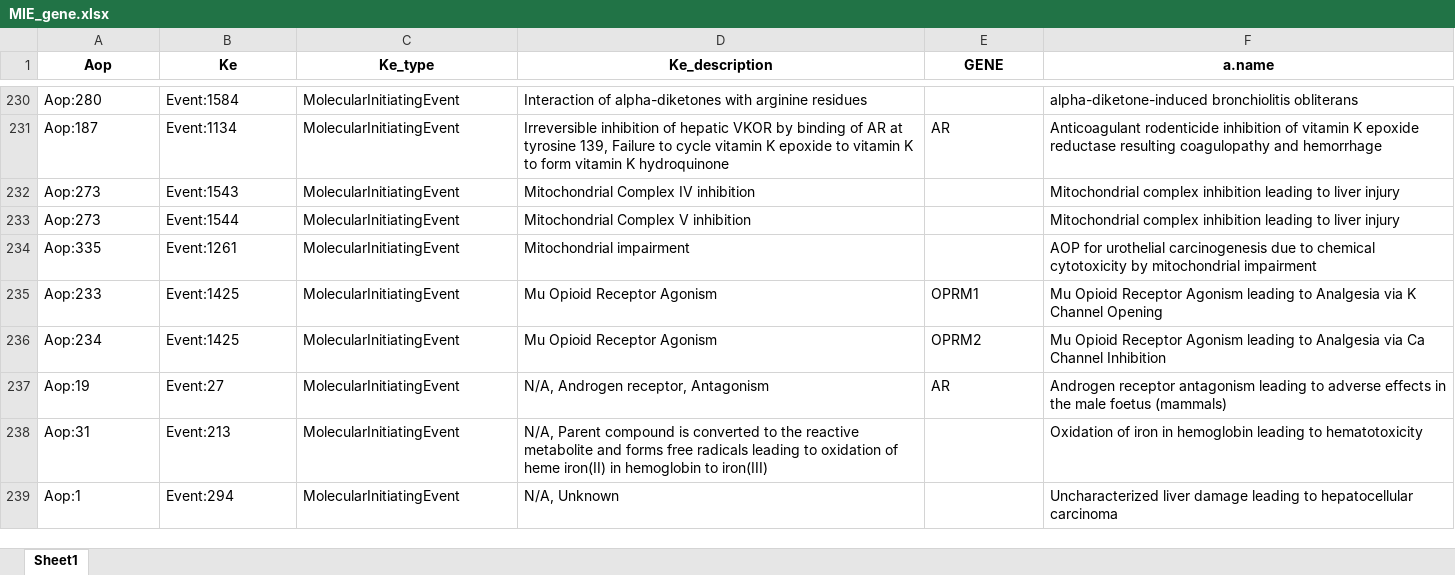
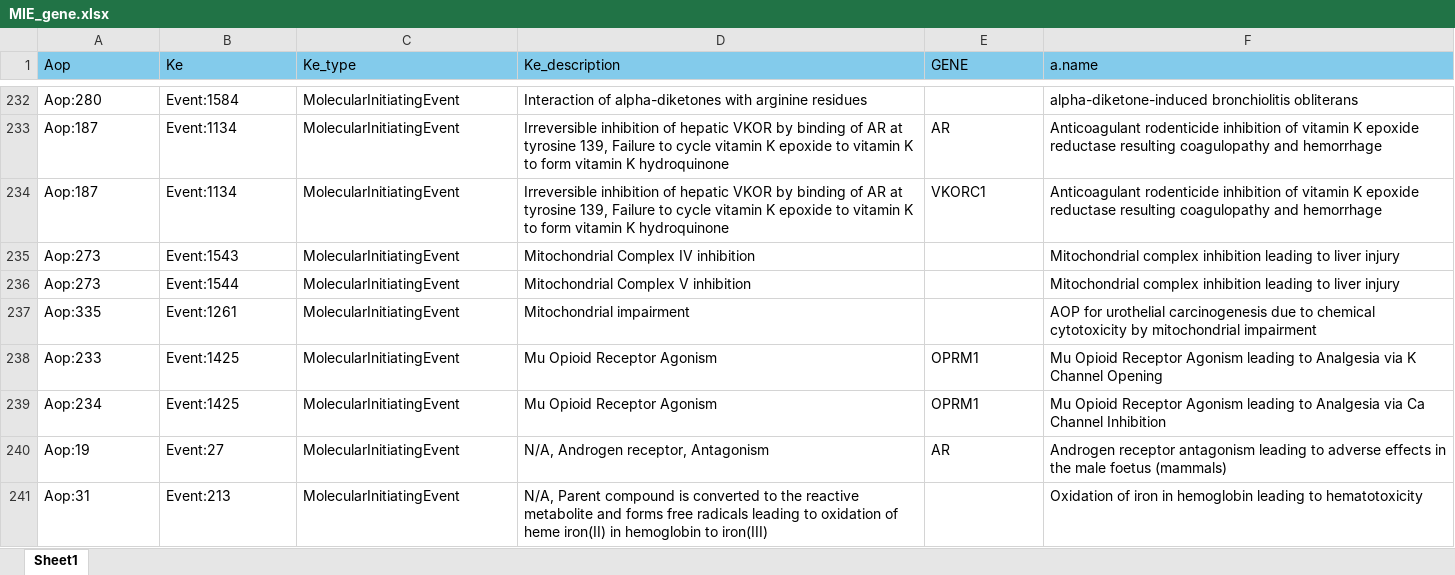
Before and after one commit to fhaive/totka, an Excel workbook: data/MIE_gene.xlsx, sheet Sheet1, drawn as a sheet; only a part is shown, gaps mark what is left out; the shorter side is filled out with more unchanged rows; values as stored, in another font and other column widths than the file's, no borders; addresses are those after the commit; the diff covers the shown part only; the diff names each change by its address in the sheet, - before the commit and + after, or states it on an @@ line.

```diff
--- a/data/MIE_gene.xlsx (sheet Sheet1)
+++ b/data/MIE_gene.xlsx (sheet Sheet1)
@@ A1:F1 fill: none → #83CBEB, bold: on → off, alignment: center → left @@
+row 234: Aop:187 | Event:1134 | MolecularInitiatingEvent | Irreversible inhibition of hepatic VKOR by binding of AR at tyrosine 139, Failure to cycle vitamin K epoxide to vitamin K to form vitamin K hydroquinone | VKORC1 | Anticoagulant rodenticide inhibition of vitamin K epoxide reductase resulting coagulopathy and hemorrhage
-E239 (GENE): OPRM2
+E239 (GENE): OPRM1
```
Also changed, not shown: 4 added rows and 38 edited cells elsewhere in this sheet, 1 other file.
